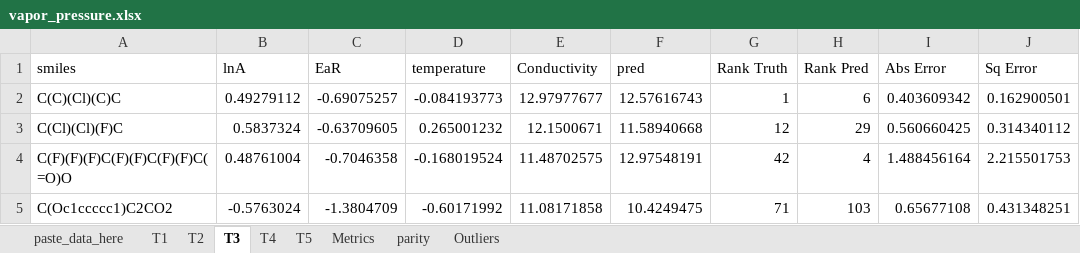
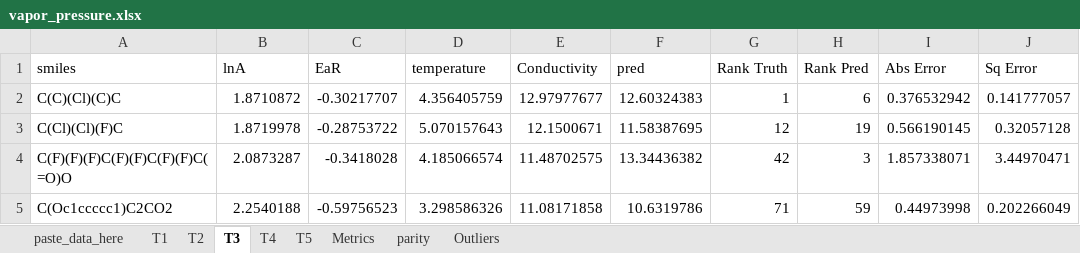
Before and after one commit to bhanum1/GNN_TF_Pred, an Excel workbook: Deliverable/results/vapor_pressure.xlsx, sheet T3, drawn as a sheet; only a part is shown; values as stored, in another font and other column widths than the file's, no borders; 1 other sheet too large or unreadable and not compared; the diff covers the shown part only; the diff names each change by its address in the sheet, - before the commit and + after, or states it on an @@ line.

```diff
--- a/Deliverable/results/vapor_pressure.xlsx (sheet T3)
+++ b/Deliverable/results/vapor_pressure.xlsx (sheet T3)
-B2 (lnA): 0.49279112
+B2 (lnA): 1.8710872
-C2 (EaR): -0.69075257
+C2 (EaR): -0.30217707
-D2 (temperature): -0.084193773
+D2 (temperature): 4.356405759
-F2 (pred): 12.57616743
+F2 (pred): 12.60324383
-I2 (Abs Error): 0.403609342
+I2 (Abs Error): 0.376532942
-J2 (Sq Error): 0.162900501
+J2 (Sq Error): 0.141777057
-B3 (lnA): 0.5837324
+B3 (lnA): 1.8719978
-C3 (EaR): -0.63709605
+C3 (EaR): -0.28753722
-D3 (temperature): 0.265001232
+D3 (temperature): 5.070157643
-F3 (pred): 11.58940668
+F3 (pred): 11.58387695
-H3 (Rank Pred): 29
+H3 (Rank Pred): 19
-I3 (Abs Error): 0.560660425
+I3 (Abs Error): 0.566190145
-J3 (Sq Error): 0.314340112
+J3 (Sq Error): 0.32057128
-B4 (lnA): 0.48761004
+B4 (lnA): 2.0873287
-C4 (EaR): -0.7046358
+C4 (EaR): -0.3418028
-D4 (temperature): -0.168019524
+D4 (temperature): 4.185066574
-F4 (pred): 12.97548191
+F4 (pred): 13.34436382
-H4 (Rank Pred): 4
+H4 (Rank Pred): 3
-I4 (Abs Error): 1.488456164
+I4 (Abs Error): 1.857338071
-J4 (Sq Error): 2.215501753
+J4 (Sq Error): 3.44970471
-B5 (lnA): -0.5763024
+B5 (lnA): 2.2540188
-C5 (EaR): -1.3804709
+C5 (EaR): -0.59756523
-D5 (temperature): -0.60171992
+D5 (temperature): 3.298586326
-F5 (pred): 10.4249475
+F5 (pred): 10.6319786
-H5 (Rank Pred): 103
+H5 (Rank Pred): 59
-I5 (Abs Error): 0.65677108
+I5 (Abs Error): 0.44973998
-J5 (Sq Error): 0.431348251
+J5 (Sq Error): 0.202266049
```
Also changed, not shown: 935 edited cells elsewhere in this sheet, sheet T5, sheet T4, sheet T2, sheet T1, sheet parity, sheet Metrics, charts or pictures, 6 other files.
